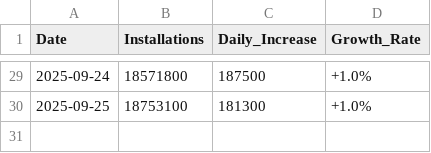
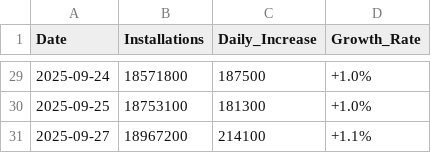
Before and after one commit to HYwooo/harmonyos-installation-stats, a CSV file: pages/harmonyos_installation_stats.csv, drawn as a sheet; only a part is shown, gaps mark what is left out; the diff names each change by its address in the sheet, - before the commit and + after, or states it on an @@ line.

```diff
--- a/pages/harmonyos_installation_stats.csv
+++ b/pages/harmonyos_installation_stats.csv
+row 31: 2025-09-27 | 18967200 | 214100 | +1.1%
```
